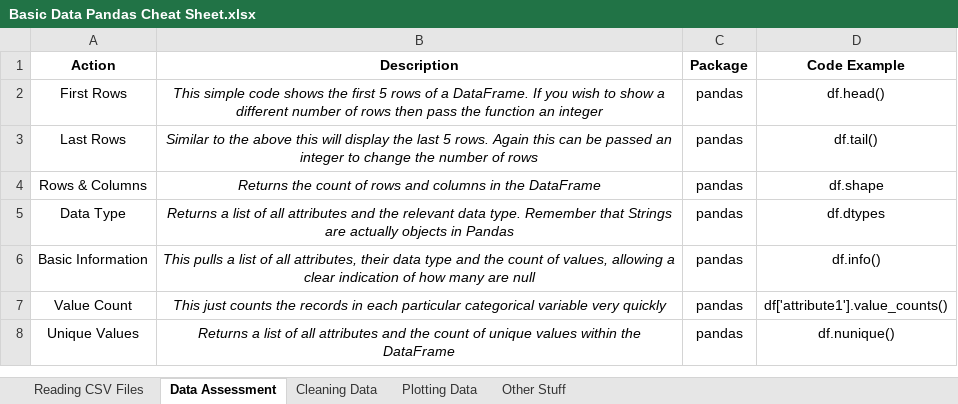
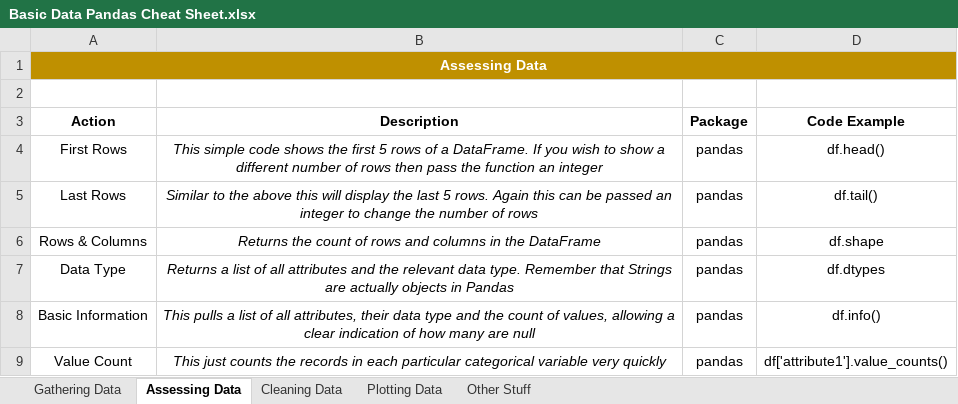
Before and after one commit to cmaclaug/Data-Analyst, an Excel workbook: Basic Data Pandas Cheat Sheet.xlsx, sheet Assessing Data, drawn as a sheet; only a part is shown; the shorter side is filled out with more unchanged rows; values as stored, in another font and other column widths than the file's, no borders; the diff names each change by its address in the sheet, - before the commit and + after, or states it on an @@ line.

```diff
--- a/Basic Data Pandas Cheat Sheet.xlsx (sheet Assessing Data)
+++ b/Basic Data Pandas Cheat Sheet.xlsx (sheet Assessing Data)
-sheet tab: Reading CSV Files
+sheet tab: Gathering Data
-sheet tab: Data Assessment
+sheet tab: Assessing Data
+row 1: Assessing Data
+row 2: (empty)
```
Also changed, not shown: sheet Plotting Data, sheet Gathering Data, sheet Cleaning Data, Statistics Python Cheat Sheet.xlsx, 48 other files.
